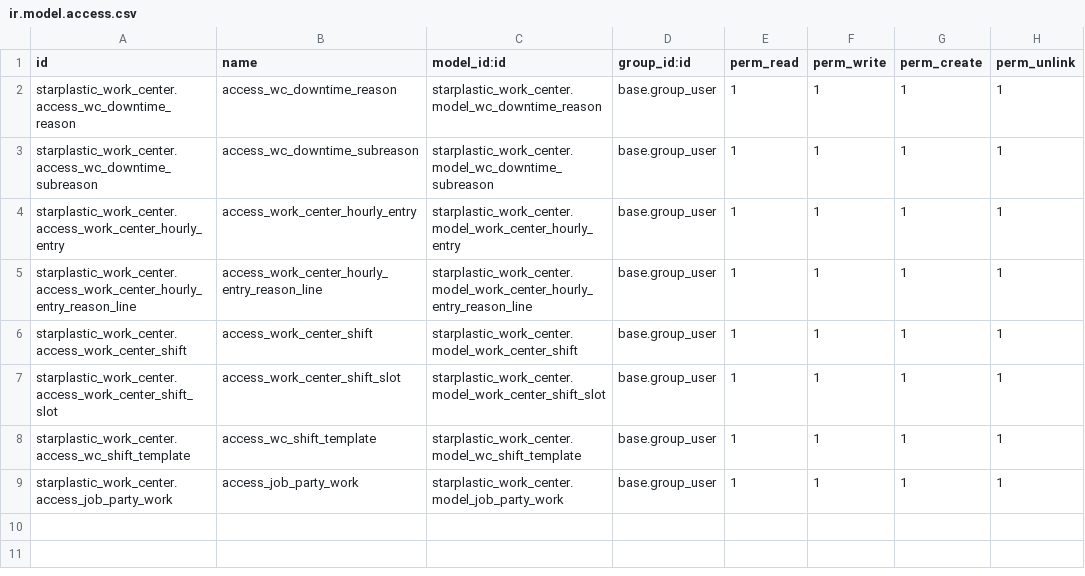
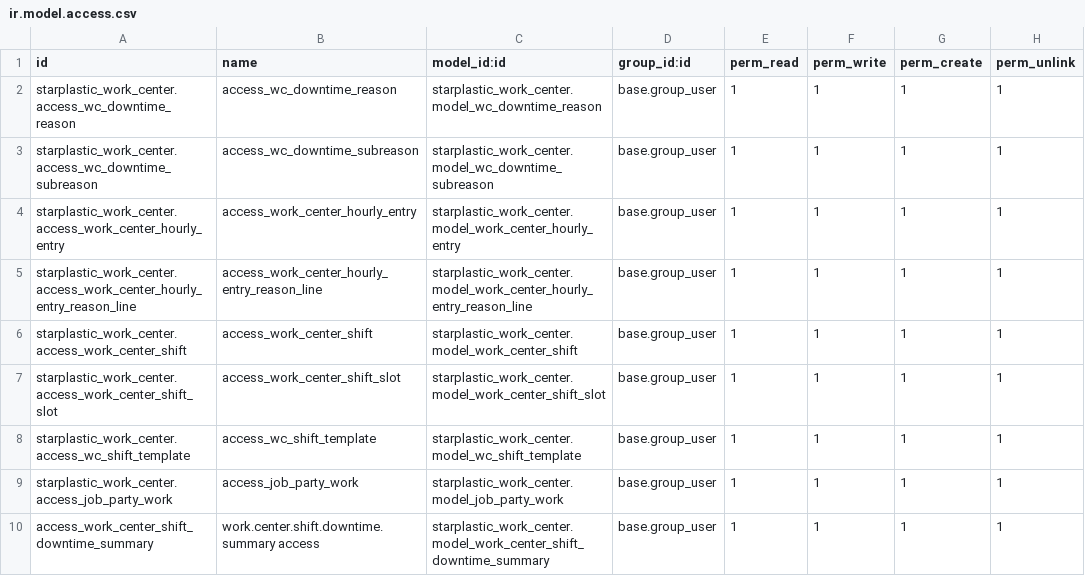
Before and after one commit to Kuldeep-softbay/starplasticindustries_staging, a CSV file: starplastic_work_center/security/ir.model.access.csv, drawn as a sheet; the diff names each change by its address in the sheet, - before the commit and + after, or states it on an @@ line.

```diff
--- a/starplastic_work_center/security/ir.model.access.csv
+++ b/starplastic_work_center/security/ir.model.access.csv
+row 10: access_work_center_shift_downtime_summary | work.center.shift.downtime.summary access | starplastic_work_center.model_work_center_shift_downtime_summary | base.group_user | 1 | 1 | 1 | 1
```
Also changed, not shown: 32 other files.
